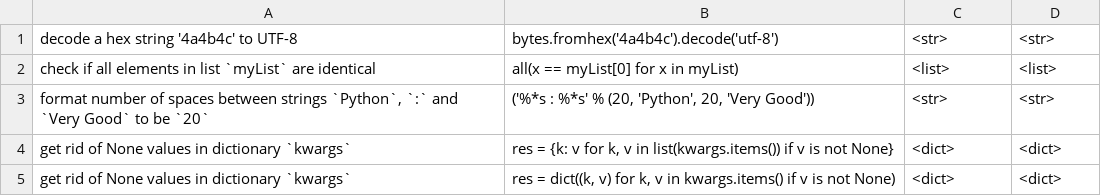
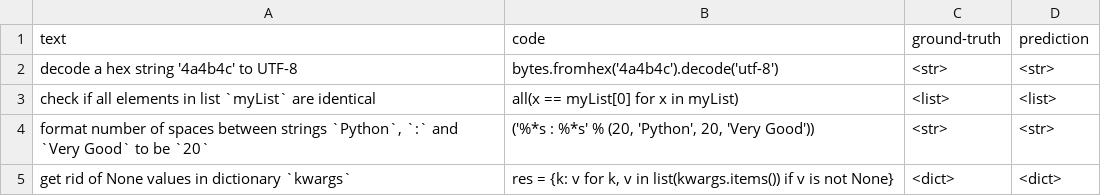
Before and after one commit to shraddhabarke/nl-to-types, a CSV file: predictions/input-type-predictions.csv, drawn as a sheet; only a part is shown; the shorter side is filled out with more unchanged rows; the diff names each change by its address in the sheet, - before the commit and + after, or states it on an @@ line.

Commit message:
adding header row

```diff
--- a/predictions/input-type-predictions.csv
+++ b/predictions/input-type-predictions.csv
+row 1: text | code | ground-truth | prediction
```
